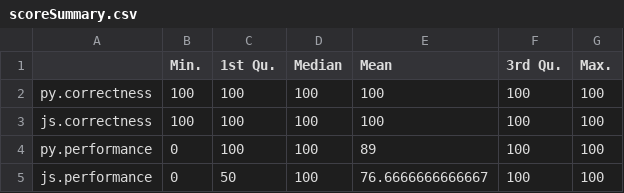
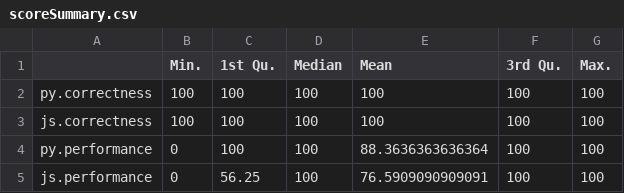
Before and after one commit to brantmerrell/codility, a CSV file: scoreSummary.csv, drawn as a sheet.

```diff
--- a/scoreSummary.csv
+++ b/scoreSummary.csv
@@ -3,3 +3,3 @@
 "js.correctness",100,100,100,100,100,100
-"py.performance",0,100,100,89,100,100
-"js.performance",0,50,100,76.6666666666667,100,100
+"py.performance",0,100,100,88.3636363636364,100,100
+"js.performance",0,56.25,100,76.5909090909091,100,100
```
Also changed, not shown: scores.csv, 3 other files.
